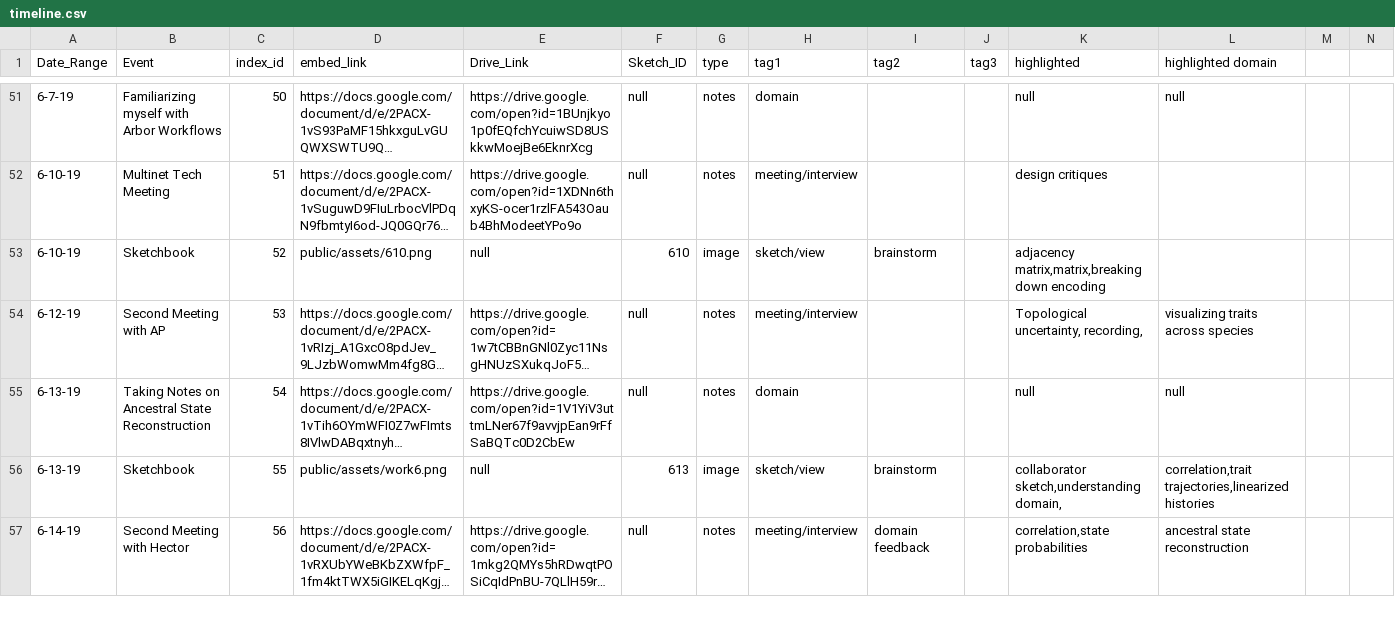
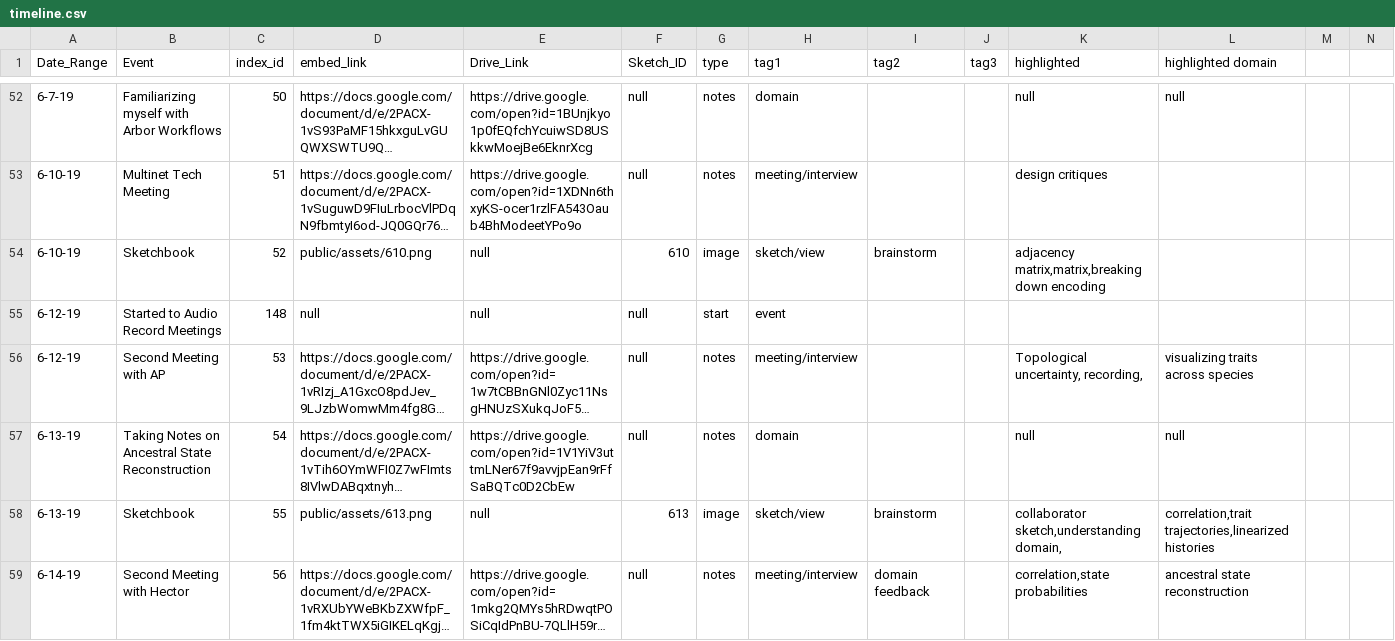
Before and after one commit to visdesignlab/trrrace, a CSV file: public/data/timeline.csv, drawn as a sheet; only a part is shown, gaps mark what is left out; long unchanged cells end in …; addresses are those after the commit; rows hold the shown columns only; the diff covers the shown part only; the diff names each change by its address in the sheet, - before the commit and + after, or states it on an @@ line.

```diff
--- a/public/data/timeline.csv
+++ b/public/data/timeline.csv
+row 55: 6-12-19 | Started to Audio Record Meetings | 148 | null | null | null | start | event
-D58 (embed_link): public/assets/work6.png
+D58 (embed_link): public/assets/613.png
```
Also changed, not shown: 10 added rows and 22 edited cells elsewhere in this file, 7 other files.
